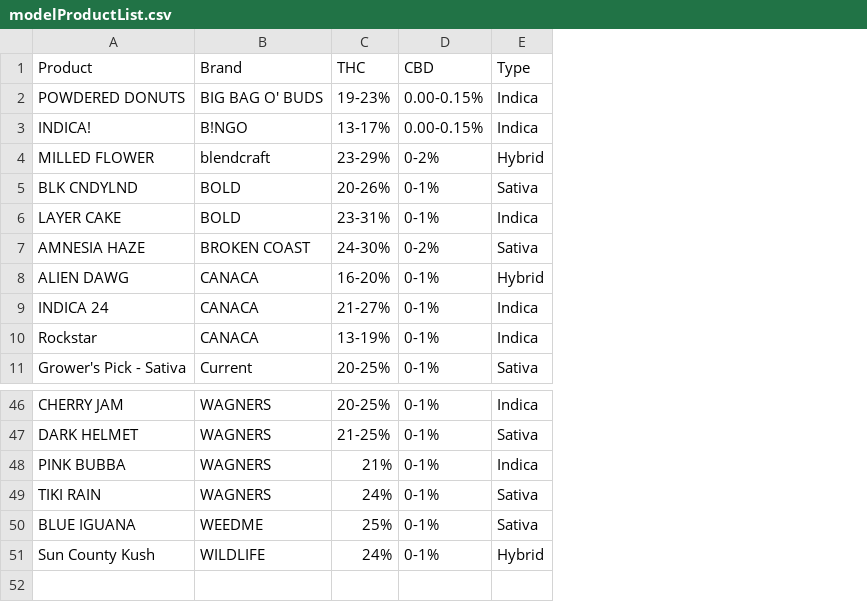
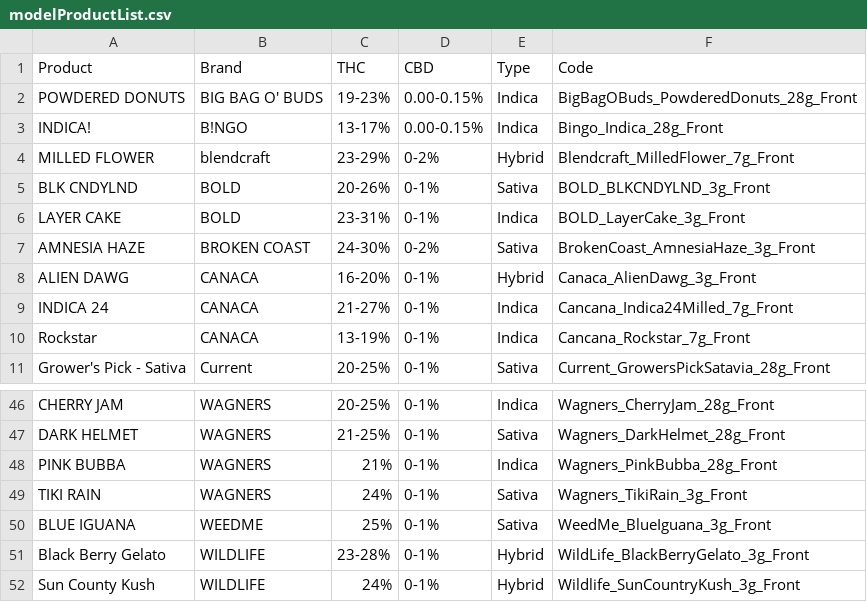
Before and after one commit to GregSvein55/ARC-Capstone, a CSV file: Project Files/Flask/modelProductList.csv, drawn as a sheet; only a part is shown, gaps mark what is left out; the diff names each change by its address in the sheet, - before the commit and + after, or states it on an @@ line.

Commit message:
Front End + no more tesseract
Added the front end made in collaboration with BudSense. Removed Tesseract OCR with the ability to easily re-add it in the future

```diff
--- a/Project Files/Flask/modelProductList.csv
+++ b/Project Files/Flask/modelProductList.csv
+column F (Code), rows 2-11: BigBagOBuds_PowderedDonuts_28g_Front | Bingo_Indica_28g_Front | Blendcraft_MilledFlower_7g_Front | BOLD_BLKCNDYLND_3g_Front | BOLD_LayerCake_3g_Front | BrokenCoast_AmnesiaHaze_3g_Front | Canaca_AlienDawg_3g_Front | Cancana_Indica24Milled_7g_Front | Cancana_Rockstar_7g_Front | Current_GrowersPickSatavia_28g_Front; rows 46-50: Wagners_CherryJam_28g_Front | Wagners_DarkHelmet_28g_Front | Wagners_PinkBubba_28g_Front | Wagners_TikiRain_3g_Front | WeedMe_BlueIguana_3g_Front; row 52: Wildlife_SunCountryKush_3g_Front
+row 51: Black Berry Gelato | WILDLIFE | 23-28% | 0-1% | Hybrid | WildLife_BlackBerryGelato_3g_Front
```
Also changed, not shown: 10 other files.
